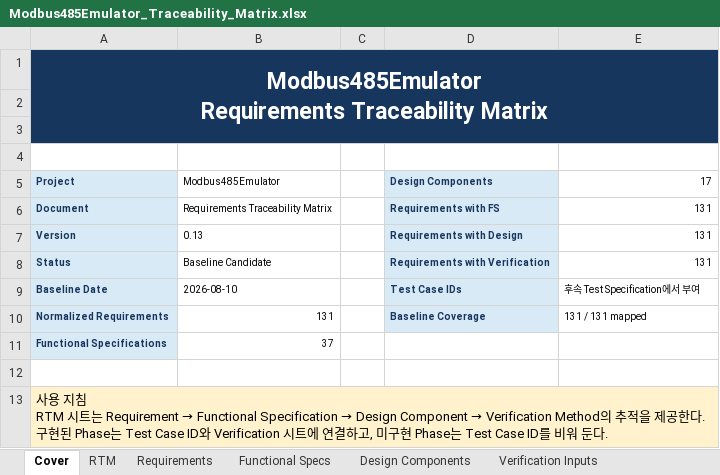
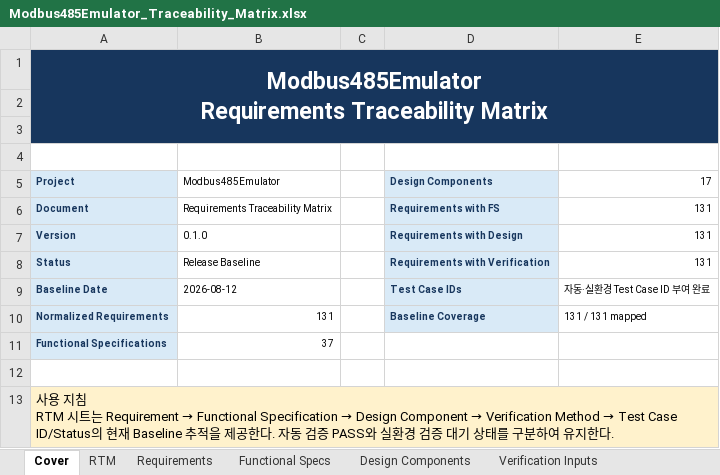
Before and after one commit to HJ-library/MB485Emul_for_CAPL, an Excel workbook: docs/04_Traceability/Modbus485Emulator_Traceability_Matrix.xlsx, sheet Cover, drawn as a sheet; values as stored, in another font and other column widths than the file's, no borders; the diff names each change by its address in the sheet, - before the commit and + after, or states it on an @@ line.

```diff
--- a/docs/04_Traceability/Modbus485Emulator_Traceability_Matrix.xlsx (sheet Cover)
+++ b/docs/04_Traceability/Modbus485Emulator_Traceability_Matrix.xlsx (sheet Cover)
-B7 (Modbus485Emulator): 0.13
+B7 (Modbus485Emulator): 0.1.0
-B8 (Modbus485Emulator): Baseline Candidate
+B8 (Modbus485Emulator): Release Baseline
-B9 (Modbus485Emulator): 2026-08-10
+B9 (Modbus485Emulator): 2026-08-12
-E9 (17): 후속 Test Specification에서 부여
+E9 (17): 자동·실환경 Test Case ID 부여 완료
@@ A13 (Project): …Verification Method의 추적을 제공한다. 구현된 Phase는 Test Case ID와 Verification 시트에 연결하고, 미구현 Phase는 Test Case ID를 비워 둔다. → …Verification Method → Test Case ID/Status의 현재 Baseline 추적을 제공한다. 자동 검증 PASS와 실환경 검증 대기 상태를 구분하여 유지한다. @@
```
Also changed, not shown: sheet RTM, sheet Requirements, sheet Phase 3-10 Verification, sheet Phase 2 Verification, sheet Functional Specs, sheet Verification Inputs, 2 more sheets, docs/05_Test/Modbus485Emulator_External_Test_Result.xlsx, examples/M485E_Test/M485E_Test_Reference.xlsx, 40 other files.
